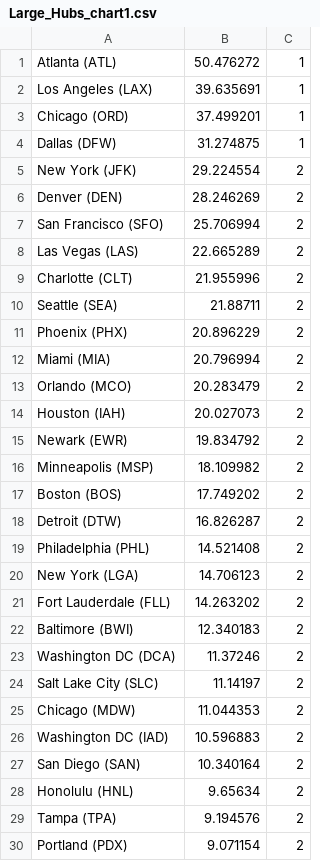
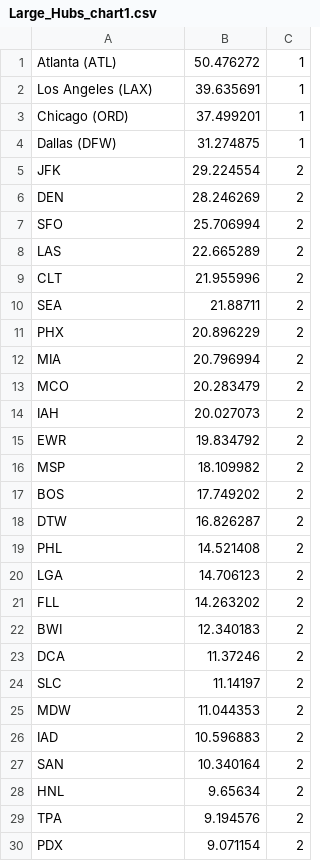
Before and after one commit to erinstpeter/A4-flight-delays, a CSV file: Airports/Large_Hubs_chart1.csv, drawn as a sheet.

Commit message:
changing smaller airport names to abbreviations in airport bubble chart

```diff
--- a/Airports/Large_Hubs_chart1.csv
+++ b/Airports/Large_Hubs_chart1.csv
@@ -4,27 +4,27 @@ Chicago (ORD),37.499201,1
 Dallas (DFW),31.274875,1
-New York (JFK),29.224554,2
-Denver (DEN),28.246269,2
-San Francisco (SFO),25.706994,2
-Las Vegas (LAS),22.665289,2
-Charlotte (CLT),21.955996,2
-Seattle (SEA),21.88711,2
-Phoenix (PHX),20.896229,2
-Miami (MIA),20.796994,2
-Orlando (MCO),20.283479,2
-Houston (IAH),20.027073,2
-Newark (EWR),19.834792,2
-Minneapolis (MSP),18.109982,2
-Boston (BOS),17.749202,2
-Detroit (DTW),16.826287,2
-Philadelphia (PHL),14.521408,2
-New York (LGA),14.706123,2
-Fort Lauderdale (FLL),14.263202,2
-Baltimore (BWI),12.340183,2
-Washington DC (DCA),11.37246,2
-Salt Lake City (SLC),11.14197,2
-Chicago (MDW),11.044353,2
-Washington DC (IAD),10.596883,2
-San Diego (SAN),10.340164,2
-Honolulu (HNL),9.65634,2
-Tampa (TPA),9.194576,2
-Portland (PDX),9.071154,2
+JFK,29.224554,2
+DEN,28.246269,2
+SFO,25.706994,2
+LAS,22.665289,2
+CLT,21.955996,2
+SEA,21.88711,2
+PHX,20.896229,2
+MIA,20.796994,2
+MCO,20.283479,2
+IAH,20.027073,2
+EWR,19.834792,2
+MSP,18.109982,2
+BOS,17.749202,2
+DTW,16.826287,2
+PHL,14.521408,2
+LGA,14.706123,2
+FLL,14.263202,2
+BWI,12.340183,2
+DCA,11.37246,2
+SLC,11.14197,2
+MDW,11.044353,2
+IAD,10.596883,2
+SAN,10.340164,2
+HNL,9.65634,2
+TPA,9.194576,2
+PDX,9.071154,2
```
